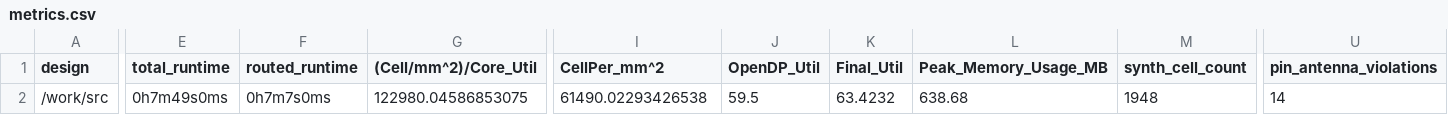
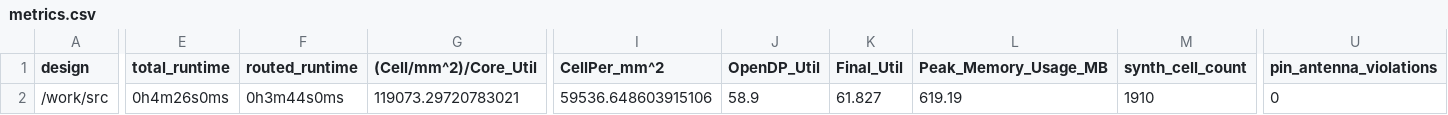
Before and after one commit to TinyTapeout/tinytapeout-07, a CSV file: projects/tt_um_ccattuto_charmatrix/stats/metrics.csv, drawn as a sheet; only a part is shown, gaps mark what is left out; the diff covers the shown part only; the diff names each change by its address in the sheet, - before the commit and + after, or states it on an @@ line.

Commit message:
feat: update project tt_um_ccattuto_charmatrix from ccattuto/tt07-serial-charmatrix
Commit: e23907a394cbe48a08d45a941596b1c2604e7ec7
Workflow: https://github.com/ccattuto/tt07-serial-charmatrix/actions/runs/9134705693

```diff
--- a/projects/tt_um_ccattuto_charmatrix/stats/metrics.csv
+++ b/projects/tt_um_ccattuto_charmatrix/stats/metrics.csv
-E2 (total_runtime): 0h7m49s0ms
+E2 (total_runtime): 0h4m26s0ms
-F2 (routed_runtime): 0h7m7s0ms
+F2 (routed_runtime): 0h3m44s0ms
-G2 ((Cell/mm^2)/Core_Util): 122980.04586853075
+G2 ((Cell/mm^2)/Core_Util): 119073.29720783021
-I2 (CellPer_mm^2): 61490.02293426538
+I2 (CellPer_mm^2): 59536.648603915106
-J2 (OpenDP_Util): 59.5
+J2 (OpenDP_Util): 58.9
-K2 (Final_Util): 63.4232
+K2 (Final_Util): 61.827
-L2 (Peak_Memory_Usage_MB): 638.68
+L2 (Peak_Memory_Usage_MB): 619.19
-M2 (synth_cell_count): 1948
+M2 (synth_cell_count): 1910
-U2 (pin_antenna_violations): 14
+U2 (pin_antenna_violations): 0
```
Also changed, not shown: 25 edited cells elsewhere in this file, 8 other files.
